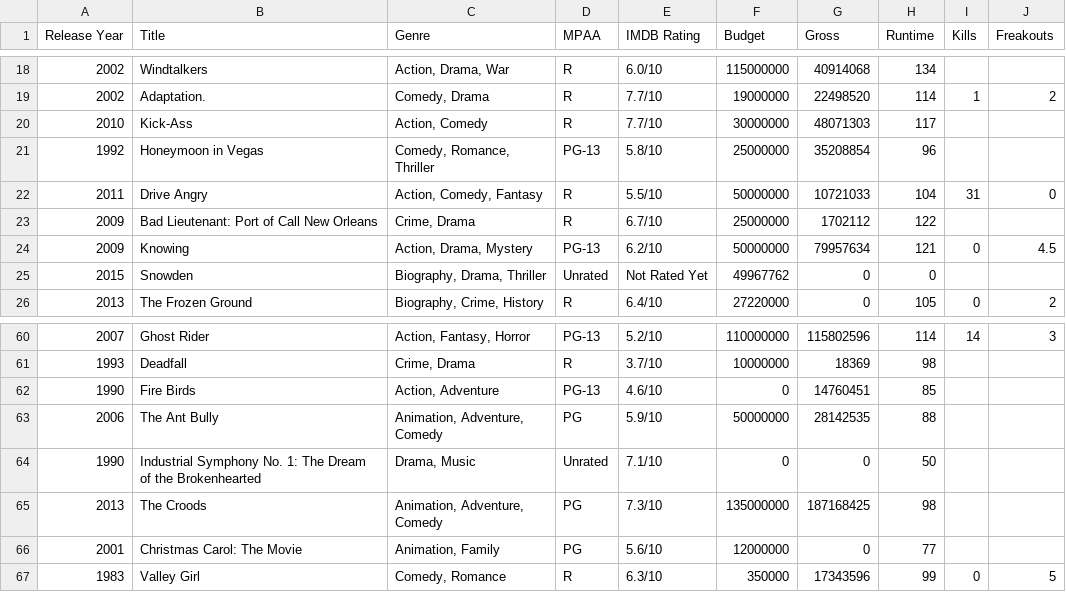
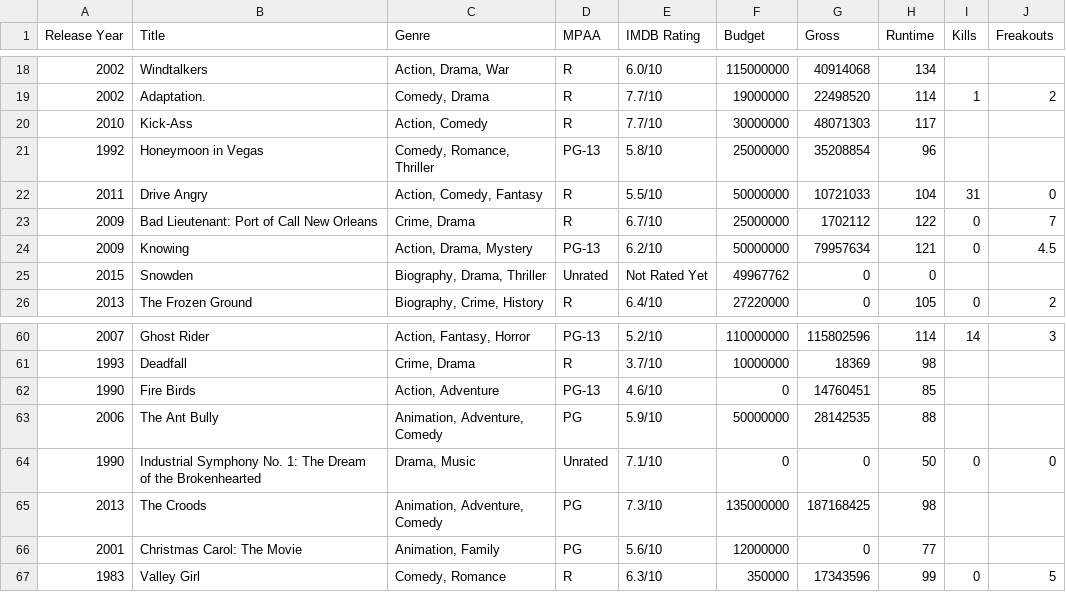
Before and after one commit to markpooley/markpooley.github.io, a CSV file: cage/Data/CageData.csv, drawn as a sheet; only a part is shown, gaps mark what is left out.

```diff
--- a/cage/Data/CageData.csv
+++ b/cage/Data/CageData.csv
@@ -22,3 +22,3 @@ Release Year,Title,Genre,MPAA,IMDB Rating,Budget,Gross,Runtime,Kills,Freakouts
 2011,Drive Angry,"Action, Comedy, Fantasy",R,5.5/10,50000000,10721033,104,31,0
-2009,Bad Lieutenant: Port of Call New Orleans,"Crime, Drama",R,6.7/10,25000000,1702112,122,,
+2009,Bad Lieutenant: Port of Call New Orleans,"Crime, Drama",R,6.7/10,25000000,1702112,122,0,7
 2009,Knowing,"Action, Drama, Mystery",PG-13,6.2/10,50000000,79957634,121,0,4.5
@@ -63,3 +63,3 @@ Release Year,Title,Genre,MPAA,IMDB Rating,Budget,Gross,Runtime,Kills,Freakouts
 2006,The Ant Bully,"Animation, Adventure, Comedy",PG,5.9/10,50000000,28142535,88,,
-1990,Industrial Symphony No. 1: The Dream of the Brokenhearted,"Drama, Music",Unrated,7.1/10,0,0,50,,
+1990,Industrial Symphony No. 1: The Dream of the Brokenhearted,"Drama, Music",Unrated,7.1/10,0,0,50,0,0
 2013,The Croods,"Animation, Adventure, Comedy",PG,7.3/10,135000000,187168425,98,,
```
Also changed, not shown: 1 other file.
